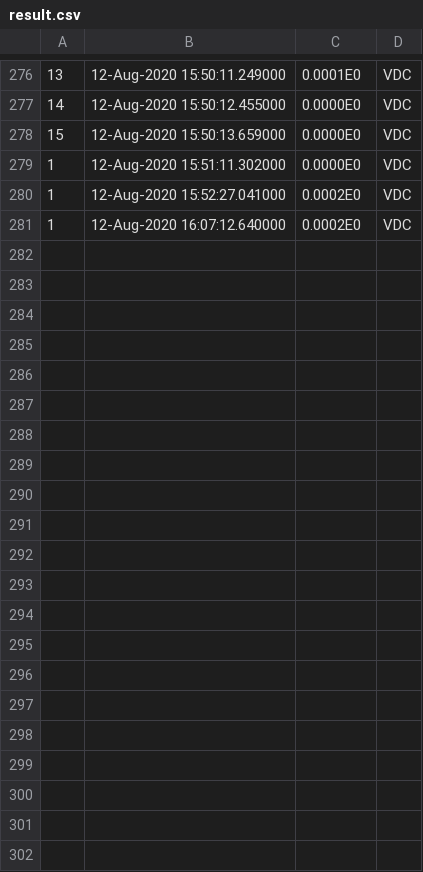
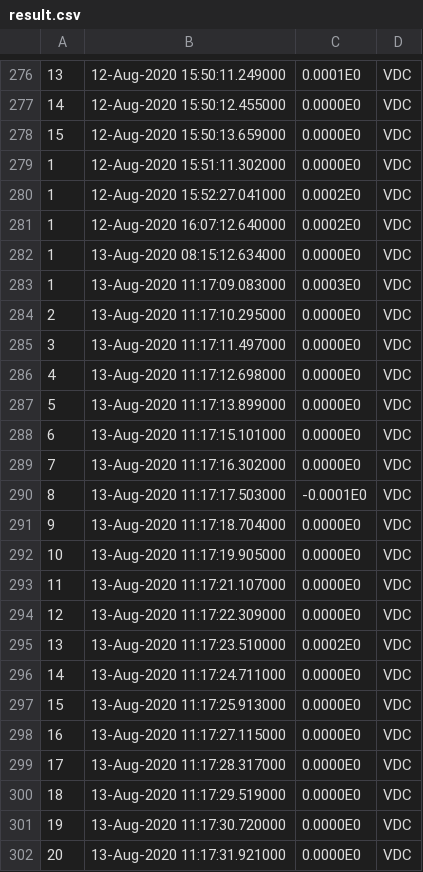
Before and after one commit to jamze/rs232-2, a CSV file: result.csv, drawn as a sheet; only a part is shown, gaps mark what is left out; the diff names each change by its address in the sheet, - before the commit and + after, or states it on an @@ line.

```diff
--- a/result.csv
+++ b/result.csv
+row 282: 1 | 13-Aug-2020 08:15:12.634000 | 0.0000E0 | VDC
+row 283: 1 | 13-Aug-2020 11:17:09.083000 | 0.0003E0 | VDC
+row 284: 2 | 13-Aug-2020 11:17:10.295000 | 0.0000E0 | VDC
+row 285: 3 | 13-Aug-2020 11:17:11.497000 | 0.0000E0 | VDC
+row 286: 4 | 13-Aug-2020 11:17:12.698000 | 0.0000E0 | VDC
+row 287: 5 | 13-Aug-2020 11:17:13.899000 | 0.0000E0 | VDC
+row 288: 6 | 13-Aug-2020 11:17:15.101000 | 0.0000E0 | VDC
+row 289: 7 | 13-Aug-2020 11:17:16.302000 | 0.0000E0 | VDC
+row 290: 8 | 13-Aug-2020 11:17:17.503000 | -0.0001E0 | VDC
+row 291: 9 | 13-Aug-2020 11:17:18.704000 | 0.0000E0 | VDC
+row 292: 10 | 13-Aug-2020 11:17:19.905000 | 0.0000E0 | VDC
+row 293: 11 | 13-Aug-2020 11:17:21.107000 | 0.0000E0 | VDC
+row 294: 12 | 13-Aug-2020 11:17:22.309000 | 0.0000E0 | VDC
+row 295: 13 | 13-Aug-2020 11:17:23.510000 | 0.0002E0 | VDC
+row 296: 14 | 13-Aug-2020 11:17:24.711000 | 0.0000E0 | VDC
+row 297: 15 | 13-Aug-2020 11:17:25.913000 | 0.0000E0 | VDC
+row 298: 16 | 13-Aug-2020 11:17:27.115000 | 0.0000E0 | VDC
+row 299: 17 | 13-Aug-2020 11:17:28.317000 | 0.0000E0 | VDC
+row 300: 18 | 13-Aug-2020 11:17:29.519000 | 0.0000E0 | VDC
+row 301: 19 | 13-Aug-2020 11:17:30.720000 | 0.0000E0 | VDC
+row 302: 20 | 13-Aug-2020 11:17:31.921000 | 0.0000E0 | VDC
```
Also changed, not shown: 3 other files.
